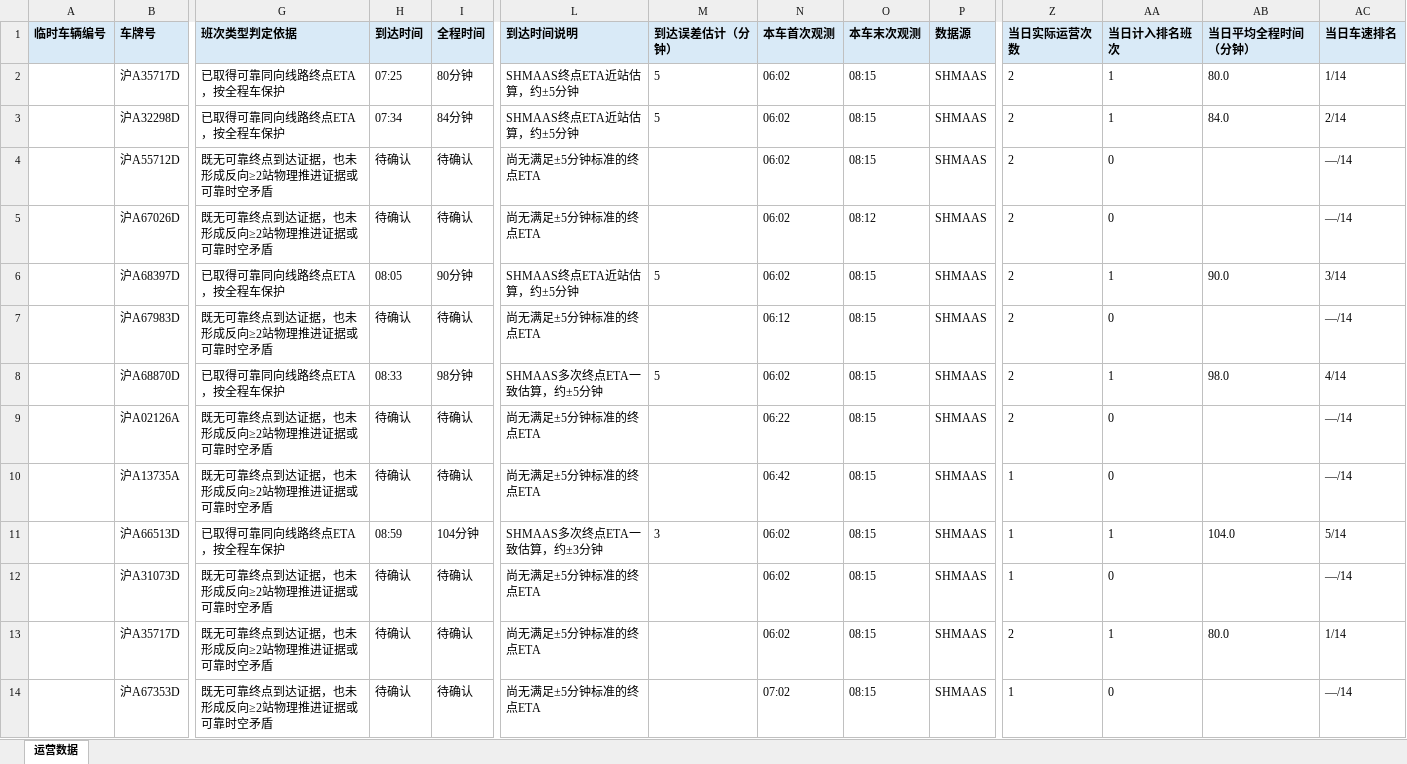
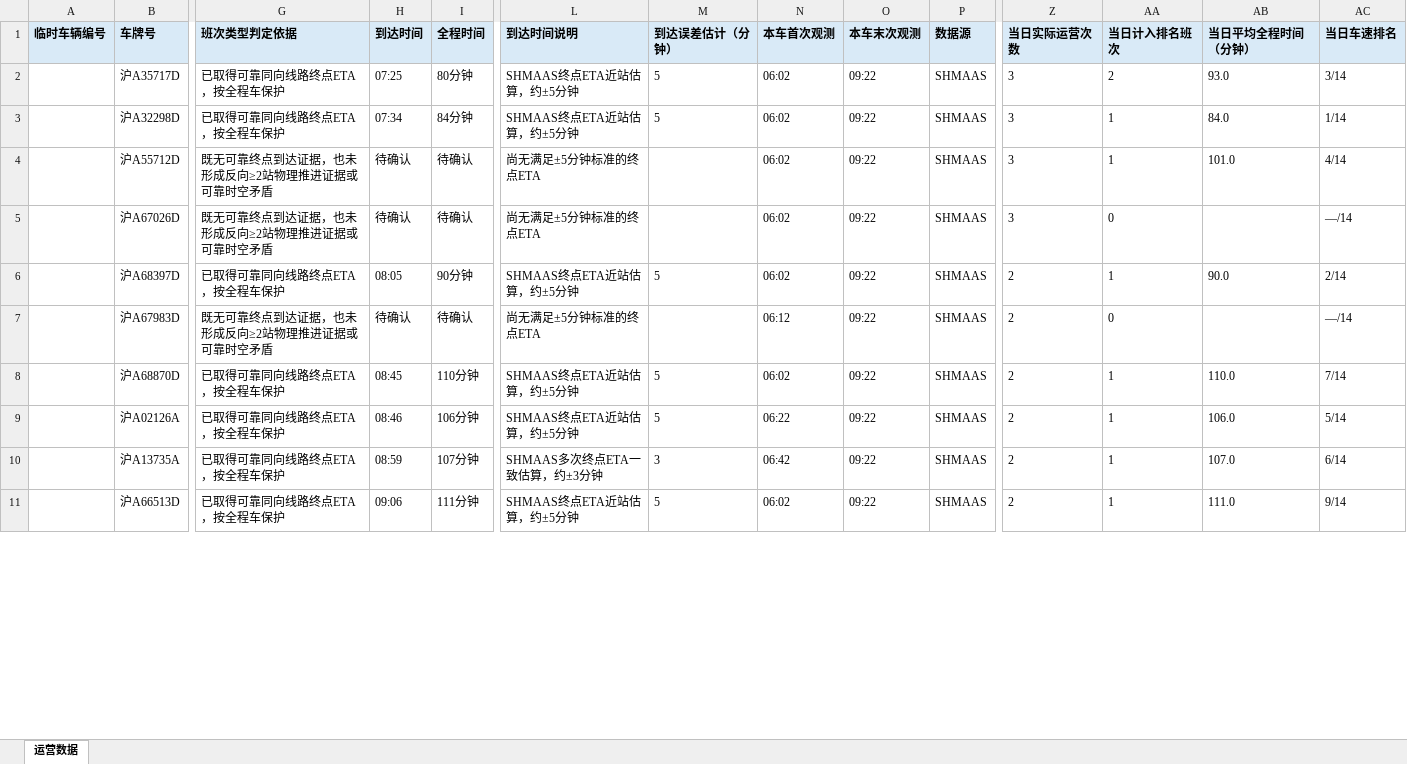
Before and after one commit to lilyQ-stack/shanghai-bus-operations, an Excel workbook: data/export/2026-11-09-182路.xlsx, sheet 运营数据, drawn as a sheet; only a part is shown, gaps mark what is left out; values as stored, in another font and other column widths than the file's, no borders; removed rows and columns are numbered as before the commit, all else as after; rows hold the shown columns only; the diff covers the shown part only; the diff names each change by its address in the sheet, - before the commit and + after, or states it on an @@ line.

```diff
--- a/data/export/2026-11-09-182路.xlsx (sheet 运营数据)
+++ b/data/export/2026-11-09-182路.xlsx (sheet 运营数据)
-O2:O4 (本车末次观测): 08:15
+O2:O4 (本车末次观测): 09:22
-Z2:Z5 (当日实际运营次数): 2
+Z2:Z5 (当日实际运营次数): 3
-AA2 (当日计入排名班次): 1
+AA2 (当日计入排名班次): 2
-AB2 (当日平均全程时间（分钟）): 80.0
+AB2 (当日平均全程时间（分钟）): 93.0
-AC2 (当日车速排名): 1/14
+AC2 (当日车速排名): 3/14
-AC3 (当日车速排名): 2/14
+AC3 (当日车速排名): 1/14
-AA4 (当日计入排名班次): 0
+AA4 (当日计入排名班次): 1
-AB4 (当日平均全程时间（分钟）): (empty)
+AB4 (当日平均全程时间（分钟）): 101.0
-AC4 (当日车速排名): —/14
+AC4 (当日车速排名): 4/14
-O5 (本车末次观测): 08:12
+O5 (本车末次观测): 09:22
-O6:O8 (本车末次观测): 08:15
+O6:O8 (本车末次观测): 09:22
-AC6 (当日车速排名): 3/14
+AC6 (当日车速排名): 2/14
-H8 (到达时间): 08:33
+H8 (到达时间): 08:45
-I8 (全程时间): 98分钟
+I8 (全程时间): 110分钟
-L8 (到达时间说明): SHMAAS多次终点ETA一致估算，约±5分钟
+L8 (到达时间说明): SHMAAS终点ETA近站估算，约±5分钟
-AB8 (当日平均全程时间（分钟）): 98.0
+AB8 (当日平均全程时间（分钟）): 110.0
-AC8 (当日车速排名): 4/14
+AC8 (当日车速排名): 7/14
-row 9:  | 沪A02126A | 既无可靠终点到达证据，也未形成反向≥2站物理推进证据或可靠时空矛盾 | 待确认 | 待确认 | 尚无满足±5分钟标准的终点ETA |  | 06:22 | 08:15 | SHMAAS | 2 | 0 |  | —/14
-row 10:  | 沪A13735A | 既无可靠终点到达证据，也未形成反向≥2站物理推进证据或可靠时空矛盾 | 待确认 | 待确认 | 尚无满足±5分钟标准的终点ETA |  | 06:42 | 08:15 | SHMAAS | 1 | 0 |  | —/14
+row 9:  | 沪A02126A | 已取得可靠同向线路终点ETA，按全程车保护 | 08:46 | 106分钟 | SHMAAS终点ETA近站估算，约±5分钟 | 5 | 06:22 | 09:22 | SHMAAS | 2 | 1 | 106.0 | 5/14
+row 10:  | 沪A13735A | 已取得可靠同向线路终点ETA，按全程车保护 | 08:59 | 107分钟 | SHMAAS多次终点ETA一致估算，约±3分钟 | 3 | 06:42 | 09:22 | SHMAAS | 2 | 1 | 107.0 | 6/14
-H11 (到达时间): 08:59
+H11 (到达时间): 09:06
-I11 (全程时间): 104分钟
+I11 (全程时间): 111分钟
-L11 (到达时间说明): SHMAAS多次终点ETA一致估算，约±3分钟
+L11 (到达时间说明): SHMAAS终点ETA近站估算，约±5分钟
-M11 (到达误差估计（分钟）): 3
+M11 (到达误差估计（分钟）): 5
-O11 (本车末次观测): 08:15
+O11 (本车末次观测): 09:22
-Z11 (当日实际运营次数): 1
+Z11 (当日实际运营次数): 2
-AB11 (当日平均全程时间（分钟）): 104.0
+AB11 (当日平均全程时间（分钟）): 111.0
-AC11 (当日车速排名): 5/14
+AC11 (当日车速排名): 9/14
-row 12:  | 沪A31073D | 既无可靠终点到达证据，也未形成反向≥2站物理推进证据或可靠时空矛盾 | 待确认 | 待确认 | 尚无满足±5分钟标准的终点ETA |  | 06:02 | 08:15 | SHMAAS | 1 | 0 |  | —/14
-row 13:  | 沪A35717D | 既无可靠终点到达证据，也未形成反向≥2站物理推进证据或可靠时空矛盾 | 待确认 | 待确认 | 尚无满足±5分钟标准的终点ETA |  | 06:02 | 08:15 | SHMAAS | 2 | 1 | 80.0 | 1/14
-row 14:  | 沪A67353D | 既无可靠终点到达证据，也未形成反向≥2站物理推进证据或可靠时空矛盾 | 待确认 | 待确认 | 尚无满足±5分钟标准的终点ETA |  | 07:02 | 08:15 | SHMAAS | 1 | 0 |  | —/14
```
Also changed, not shown: 13 added rows, 1 removed row and 18 edited cells elsewhere in this sheet, data/export/2026-11-09-operations.xlsx, data/export/2026-11-09-浦东35路.xlsx, 7 other files.
